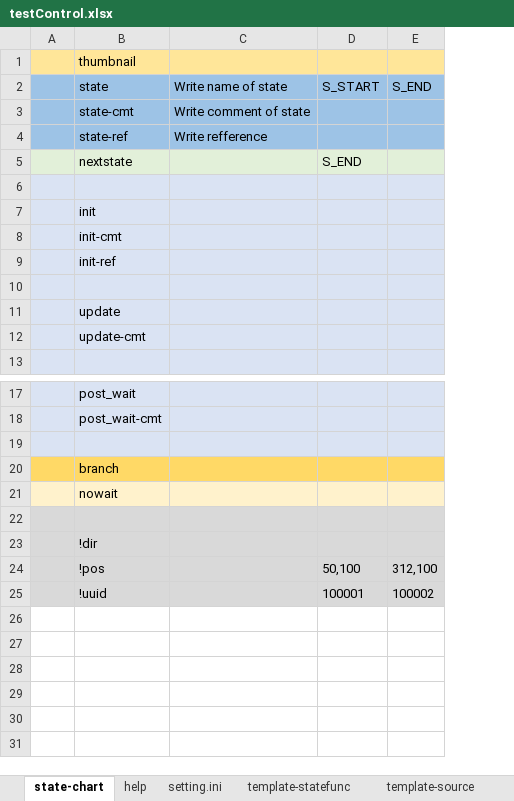
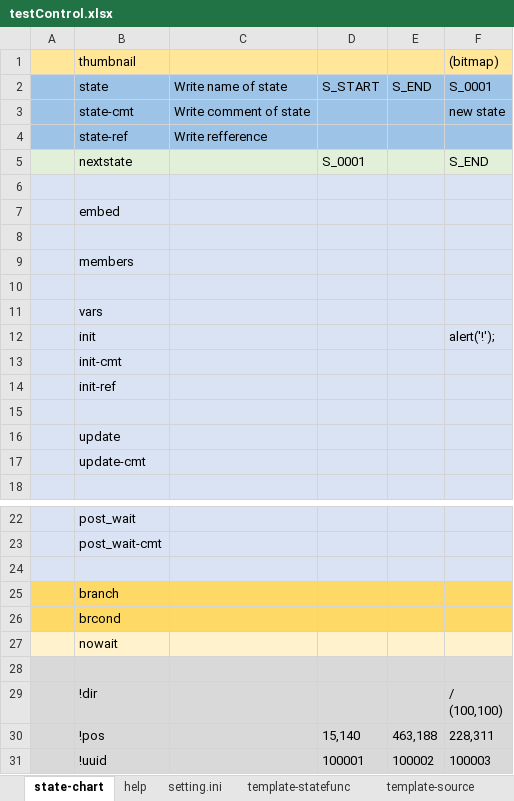
Before and after one commit to NNNIC/psgg-angular-sample, an Excel workbook: playground/m00/doc/testControl.xlsx, sheet state-chart, drawn as a sheet; only a part is shown, gaps mark what is left out; values as stored, in another font and other column widths than the file's, no borders; addresses are those after the commit; ↵ is a line break in a cell; the diff names each change by its address in the sheet, - before the commit and + after, or states it on an @@ line.

```diff
--- a/playground/m00/doc/testControl.xlsx (sheet state-chart)
+++ b/playground/m00/doc/testControl.xlsx (sheet state-chart)
+column F, rows 1-5: (bitmap) | S_0001 | new state |  | S_END; row 12: alert('!');; rows 29-31: / ↵ (100,100) | 228,311 | 100003
-D5: S_END
+D5: S_0001
+row 7:  | embed
+row 8: (empty)
+row 9:  | members
+row 10: (empty)
+row 11:  | vars
+row 26:  | brcond
-D30: 50,100
+D30: 15,140
-E30: 312,100
+E30: 463,188
```
Also changed, not shown: sheet setting.ini, sheet template-statefunc, sheet config, 7 other files.
